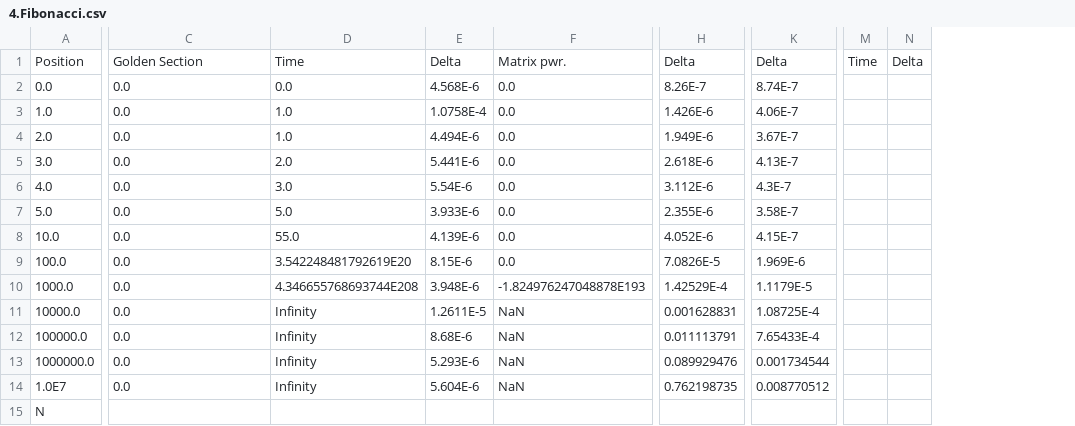
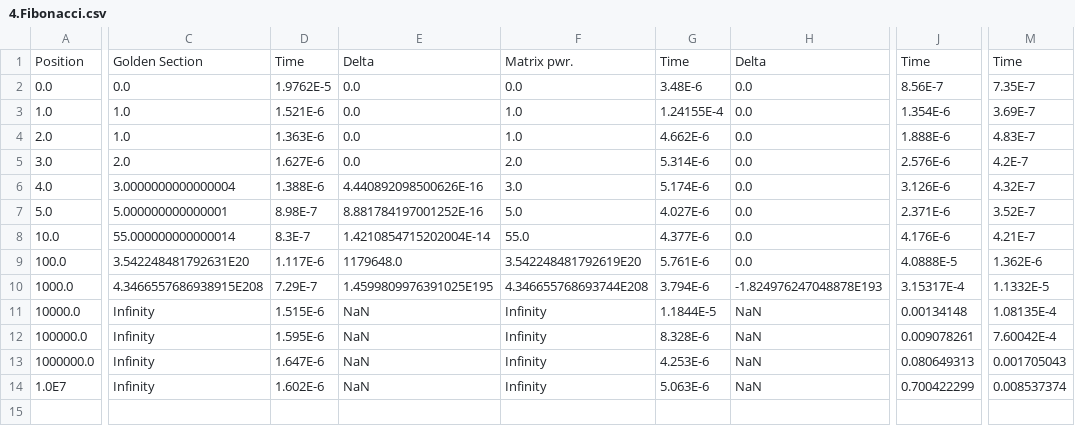
Before and after one commit to BeliaevAndrey/OtusHomeworks, a CSV file: HomeWork003/testsResults/4.Fibonacci.csv, drawn as a sheet; only a part is shown, gaps mark what is left out; removed rows and columns are numbered as before the commit, all else as after; rows hold the shown columns only; the diff covers the shown part only; the diff names each change by its address in the sheet, - before the commit and + after, or states it on an @@ line.

Commit message:
OTUS homework 003: 4.Fibonacci.csv -- output fixed;

```diff
--- a/HomeWork003/testsResults/4.Fibonacci.csv
+++ b/HomeWork003/testsResults/4.Fibonacci.csv
+column D, rows 1-14: Time | 1.9762E-5 | 1.521E-6 | 1.363E-6 | 1.627E-6 | 1.388E-6 | 8.98E-7 | 8.3E-7 | 1.117E-6 | 7.29E-7 | 1.515E-6 | 1.595E-6 | 1.647E-6 | 1.602E-6
+column E, rows 1-14: Delta | 0.0 | 0.0 | 0.0 | 0.0 | 4.440892098500626E-16 | 8.881784197001252E-16 | 1.4210854715202004E-14 | 1179648.0 | 1.4599809976391025E195 | NaN | NaN | NaN | NaN
-column E, rows 1-14: Delta | 4.568E-6 | 1.0758E-4 | 4.494E-6 | 5.441E-6 | 5.54E-6 | 3.933E-6 | 4.139E-6 | 8.15E-6 | 3.948E-6 | 1.2611E-5 | 8.68E-6 | 5.293E-6 | 5.604E-6
+column G, rows 1-14: Time | 3.48E-6 | 1.24155E-4 | 4.662E-6 | 5.314E-6 | 5.174E-6 | 4.027E-6 | 4.377E-6 | 5.761E-6 | 3.794E-6 | 1.1844E-5 | 8.328E-6 | 4.253E-6 | 5.063E-6
-column H, rows 1-14: Delta | 8.26E-7 | 1.426E-6 | 1.949E-6 | 2.618E-6 | 3.112E-6 | 2.355E-6 | 4.052E-6 | 7.0826E-5 | 1.42529E-4 | 0.001628831 | 0.011113791 | 0.089929476 | 0.762198735
+column J, rows 1-14: Time | 8.56E-7 | 1.354E-6 | 1.888E-6 | 2.576E-6 | 3.126E-6 | 2.371E-6 | 4.176E-6 | 4.0888E-5 | 3.15317E-4 | 0.00134148 | 0.009078261 | 0.080649313 | 0.700422299
-column K, rows 1-14: Delta | 8.74E-7 | 4.06E-7 | 3.67E-7 | 4.13E-7 | 4.3E-7 | 3.58E-7 | 4.15E-7 | 1.969E-6 | 1.1179E-5 | 1.08725E-4 | 7.65433E-4 | 0.001734544 | 0.008770512
+column M, rows 1-14: Time | 7.35E-7 | 3.69E-7 | 4.83E-7 | 4.2E-7 | 4.32E-7 | 3.52E-7 | 4.21E-7 | 1.362E-6 | 1.1332E-5 | 1.08135E-4 | 7.60042E-4 | 0.001705043 | 0.008537374
-column M, row 1: Time
-column N, row 1: Delta
-F1: Time
+F1: Matrix pwr.
-H1: Matrix pwr.
+H1: Delta
-C3:C4: 0.0
+C3:C4: 1.0
-C5: 0.0
+C5: 2.0
-C6: 0.0
+C6: 3.0000000000000004
-C7: 0.0
+C7: 5.000000000000001
-C8: 0.0
+C8: 55.000000000000014
-C9: 0.0
+C9: 3.542248481792631E20
-C10: 0.0
+C10: 4.3466557686938915E208
-C11:C14: 0.0
+C11:C14: Infinity
-row 15: N
```
Also changed, not shown: 4 edited cells elsewhere in this file, 1 other file.
